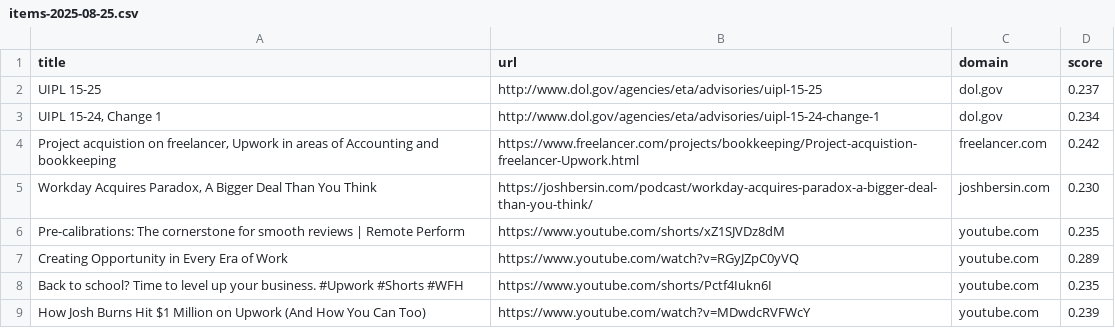
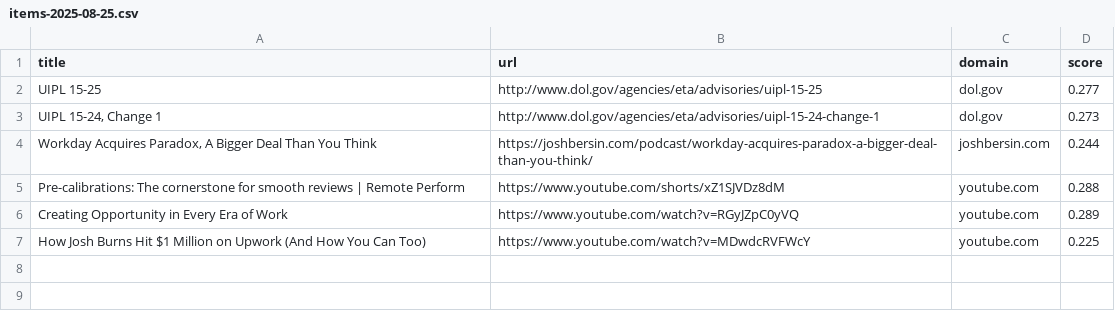
Before and after one commit to Lia1560/fms-intent-tracker, a CSV file: reports/items-2025-08-25.csv, drawn as a sheet.

```diff
--- a/reports/items-2025-08-25.csv
+++ b/reports/items-2025-08-25.csv
@@ -1,9 +1,7 @@
 title,url,domain,score
-UIPL 15-25,http://www.dol.gov/agencies/eta/advisories/uipl-15-25,dol.gov,0.237
-"UIPL 15-24, Change 1",http://www.dol.gov/agencies/eta/advisories/uipl-15-24-change-1,dol.gov,0.234
-"Project acquistion on freelancer, Upwork in areas of Accounting and bookkeeping",https://www.freelancer.com/projects/bookkeeping/Project-acquistion-freelancer-Upwork.html,freelancer.com,0.242
-"Workday Acquires Paradox, A Bigger Deal Than You Think",https://joshbersin.com/podcast/workday-acquires-paradox-a-bigger-deal-than-you-think/,joshbersin.com,0.230
-Pre-calibrations: The cornerstone for smooth reviews | Remote Perform,https://www.youtube.com/shorts/xZ1SJVDz8dM,youtube.com,0.235
+UIPL 15-25,http://www.dol.gov/agencies/eta/advisories/uipl-15-25,dol.gov,0.277
+"UIPL 15-24, Change 1",http://www.dol.gov/agencies/eta/advisories/uipl-15-24-change-1,dol.gov,0.273
+"Workday Acquires Paradox, A Bigger Deal Than You Think",https://joshbersin.com/podcast/workday-acquires-paradox-a-bigger-deal-than-you-think/,joshbersin.com,0.244
+Pre-calibrations: The cornerstone for smooth reviews | Remote Perform,https://www.youtube.com/shorts/xZ1SJVDz8dM,youtube.com,0.288
 Creating Opportunity in Every Era of Work,https://www.youtube.com/watch?v=RGyJZpC0yVQ,youtube.com,0.289
-Back to school? Time to level up your business. #Upwork #Shorts #WFH,https://www.youtube.com/shorts/Pctf4Iukn6I,youtube.com,0.235
-How Josh Burns Hit $1 Million on Upwork (And How You Can Too),https://www.youtube.com/watch?v=MDwdcRVFWcY,youtube.com,0.239
+How Josh Burns Hit $1 Million on Upwork (And How You Can Too),https://www.youtube.com/watch?v=MDwdcRVFWcY,youtube.com,0.225
```
Also changed, not shown: 4 other files.
